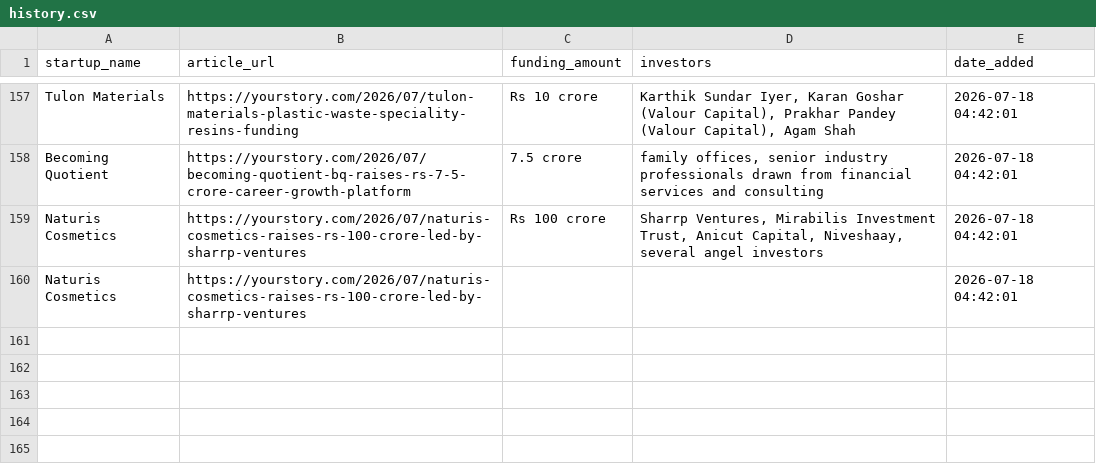
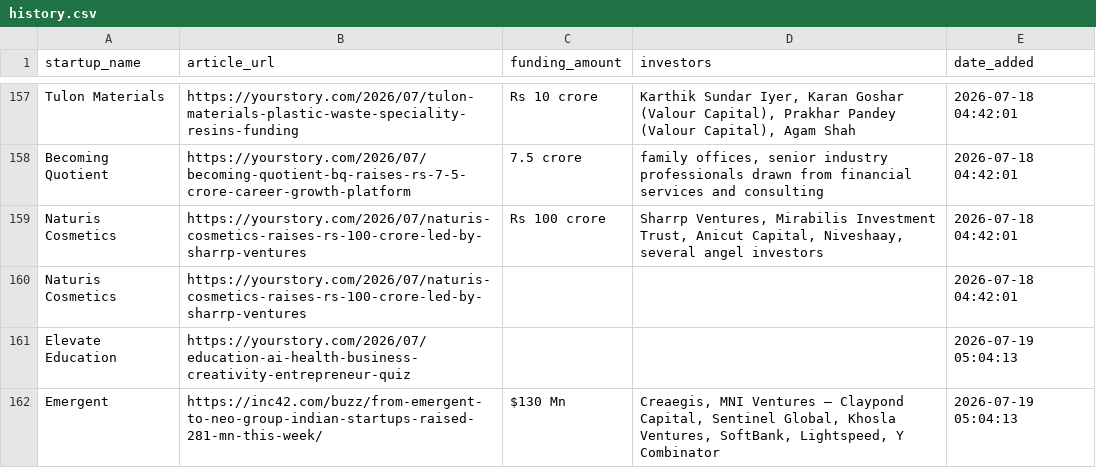
Before and after one commit to PRABAKAR05/startup-intelligence-agent, a CSV file: data/history.csv, drawn as a sheet; only a part is shown, gaps mark what is left out.

```diff
--- a/data/history.csv
+++ b/data/history.csv
@@ -160 +160,3 @@ Naturis Cosmetics,https://yourstory.com/2026/07/naturis-cosmetics-raises-rs-100-
 Naturis Cosmetics,https://yourstory.com/2026/07/naturis-cosmetics-raises-rs-100-crore-led-by-sharrp-ventures,,,2026-07-18 04:42:01
+Elevate Education,https://yourstory.com/2026/07/education-ai-health-business-creativity-entrepreneur-quiz,,,2026-07-19 05:04:13
+Emergent,https://inc42.com/buzz/from-emergent-to-neo-group-indian-startups-raised-281-mn-this-week/,$130 Mn,"Creaegis, MNI Ventures – Claypond Capital, Sentinel Global, Khosla Ventures, SoftBank, Lightspeed, Y Combinator",2026-07-19 05:04:13
```
